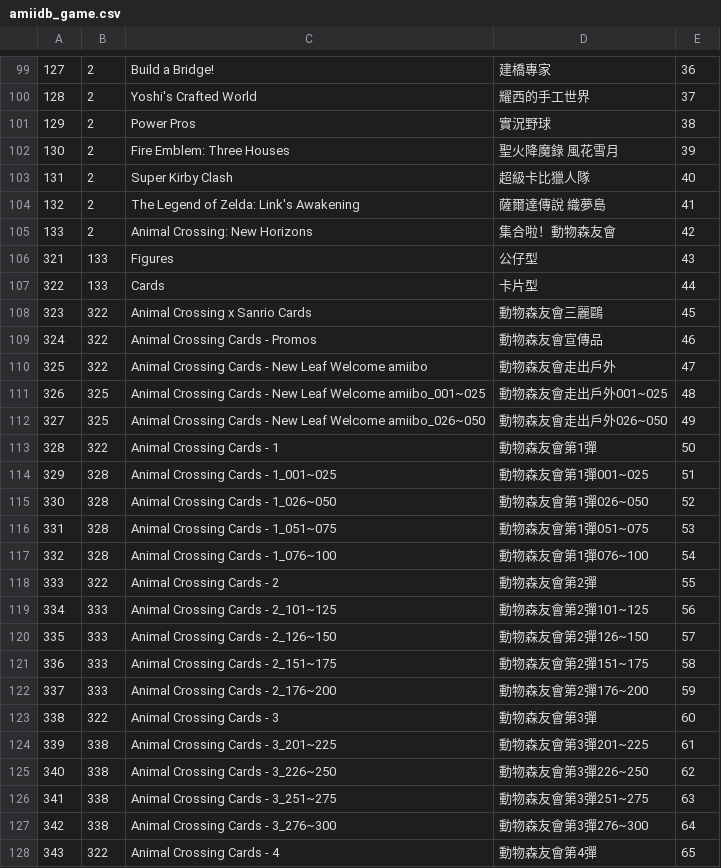
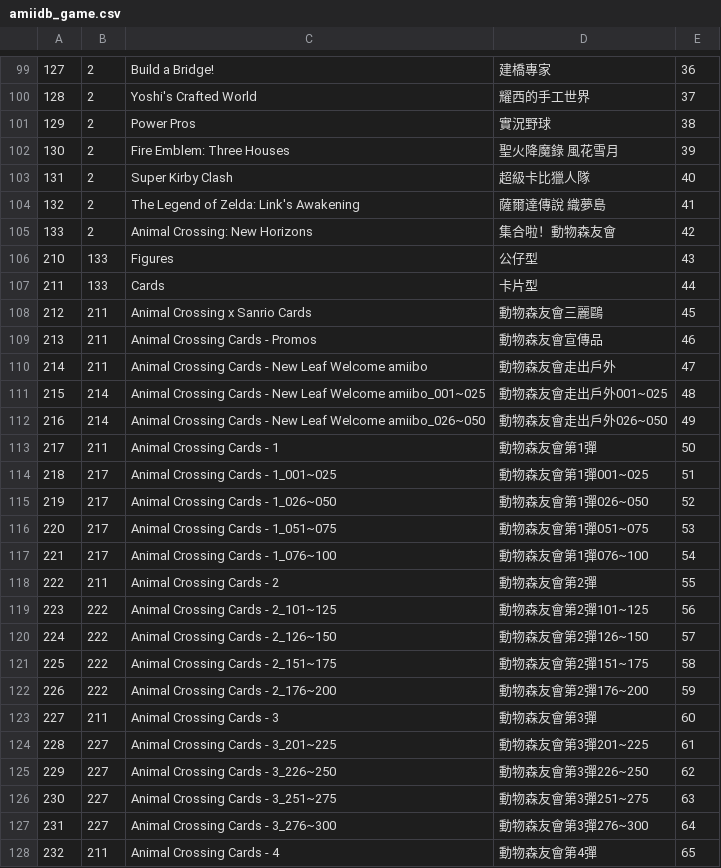
Before and after one commit to fatpao/pixl.js, a CSV file: fw/data/amiidb_game.csv, drawn as a sheet; only a part is shown, gaps mark what is left out; the diff covers the shown part only.

Commit message:
2.11.2_TW12
修改pixl.js\fw\data\amiidb_amiibo.csv，依發行順序，英文名稱+代號和排序數字
修改pixl.js\fw\data\amiidb_game.csv，分成「amiibo系列」和「NS發行遊戲」兩種顯示方式
修改pixl.js\fw\data\amiidb_link.csv，只有中文簡易敘述(少字版)，英文和義大利文刪除
英文中使用符號，在產生.c檔案時容易造成錯誤。
修改pixl.js\fw\data\i18n.csv，簡中內容改繁中

```diff
--- a/fw/data/amiidb_game.csv
+++ b/fw/data/amiidb_game.csv
@@ -105,24 +105,24 @@
 133,2,Animal Crossing: New Horizons,集合啦！動物森友會,42
-321,133,Figures,公仔型,43
-322,133,Cards,卡片型,44
-323,322,Animal Crossing x Sanrio Cards,動物森友會三麗鷗,45
-324,322,Animal Crossing Cards - Promos,動物森友會宣傳品,46
-325,322,Animal Crossing Cards - New Leaf Welcome amiibo,動物森友會走出戶外,47
-326,325,Animal Crossing Cards - New Leaf Welcome amiibo_001~025,動物森友會走出戶外001~025,48
-327,325,Animal Crossing Cards - New Leaf Welcome amiibo_026~050,動物森友會走出戶外026~050,49
-328,322,Animal Crossing Cards - 1,動物森友會第1彈,50
-329,328,Animal Crossing Cards - 1_001~025,動物森友會第1彈001~025,51
-330,328,Animal Crossing Cards - 1_026~050,動物森友會第1彈026~050,52
-331,328,Animal Crossing Cards - 1_051~075,動物森友會第1彈051~075,53
-332,328,Animal Crossing Cards - 1_076~100,動物森友會第1彈076~100,54
-333,322,Animal Crossing Cards - 2,動物森友會第2彈,55
-334,333,Animal Crossing Cards - 2_101~125,動物森友會第2彈101~125,56
-335,333,Animal Crossing Cards - 2_126~150,動物森友會第2彈126~150,57
-336,333,Animal Crossing Cards - 2_151~175,動物森友會第2彈151~175,58
-337,333,Animal Crossing Cards - 2_176~200,動物森友會第2彈176~200,59
-338,322,Animal Crossing Cards - 3,動物森友會第3彈,60
-339,338,Animal Crossing Cards - 3_201~225,動物森友會第3彈201~225,61
-340,338,Animal Crossing Cards - 3_226~250,動物森友會第3彈226~250,62
-341,338,Animal Crossing Cards - 3_251~275,動物森友會第3彈251~275,63
-342,338,Animal Crossing Cards - 3_276~300,動物森友會第3彈276~300,64
-343,322,Animal Crossing Cards - 4,動物森友會第4彈,65
+210,133,Figures,公仔型,43
+211,133,Cards,卡片型,44
+212,211,Animal Crossing x Sanrio Cards,動物森友會三麗鷗,45
+213,211,Animal Crossing Cards - Promos,動物森友會宣傳品,46
+214,211,Animal Crossing Cards - New Leaf Welcome amiibo,動物森友會走出戶外,47
+215,214,Animal Crossing Cards - New Leaf Welcome amiibo_001~025,動物森友會走出戶外001~025,48
+216,214,Animal Crossing Cards - New Leaf Welcome amiibo_026~050,動物森友會走出戶外026~050,49
+217,211,Animal Crossing Cards - 1,動物森友會第1彈,50
+218,217,Animal Crossing Cards - 1_001~025,動物森友會第1彈001~025,51
+219,217,Animal Crossing Cards - 1_026~050,動物森友會第1彈026~050,52
+220,217,Animal Crossing Cards - 1_051~075,動物森友會第1彈051~075,53
+221,217,Animal Crossing Cards - 1_076~100,動物森友會第1彈076~100,54
+222,211,Animal Crossing Cards - 2,動物森友會第2彈,55
+223,222,Animal Crossing Cards - 2_101~125,動物森友會第2彈101~125,56
+224,222,Animal Crossing Cards - 2_126~150,動物森友會第2彈126~150,57
+225,222,Animal Crossing Cards - 2_151~175,動物森友會第2彈151~175,58
+226,222,Animal Crossing Cards - 2_176~200,動物森友會第2彈176~200,59
+227,211,Animal Crossing Cards - 3,動物森友會第3彈,60
+228,227,Animal Crossing Cards - 3_201~225,動物森友會第3彈201~225,61
+229,227,Animal Crossing Cards - 3_226~250,動物森友會第3彈226~250,62
+230,227,Animal Crossing Cards - 3_251~275,動物森友會第3彈251~275,63
+231,227,Animal Crossing Cards - 3_276~300,動物森友會第3彈276~300,64
+232,211,Animal Crossing Cards - 4,動物森友會第4彈,65
```
Also changed, not shown: 45 edited cells elsewhere in this file, 4 other files.
